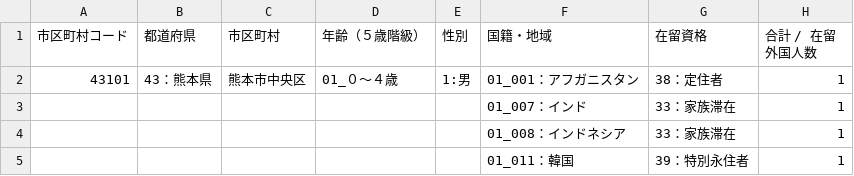
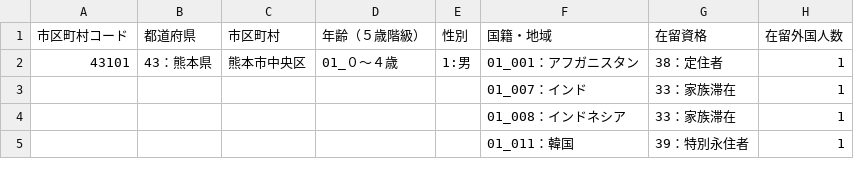
Before and after one commit to ecsvai/test, a CSV file: サポセン用/data/25-06kumamoto.csv, drawn as a sheet; only a part is shown.

```diff
--- a/サポセン用/data/25-06kumamoto.csv
+++ b/サポセン用/data/25-06kumamoto.csv
@@ -1,2 +1,2 @@
-市区町村コード,都道府県,市区町村,年齢（５歳階級）,性別,国籍・地域,在留資格,合計 / 在留外国人数
+市区町村コード,都道府県,市区町村,年齢（５歳階級）,性別,国籍・地域,在留資格,在留外国人数
 43101,43：熊本県,熊本市中央区,01_０～４歳,1:男,01_001：アフガニスタン,38：定住者,1
```
Also changed, not shown: 5 other files.
